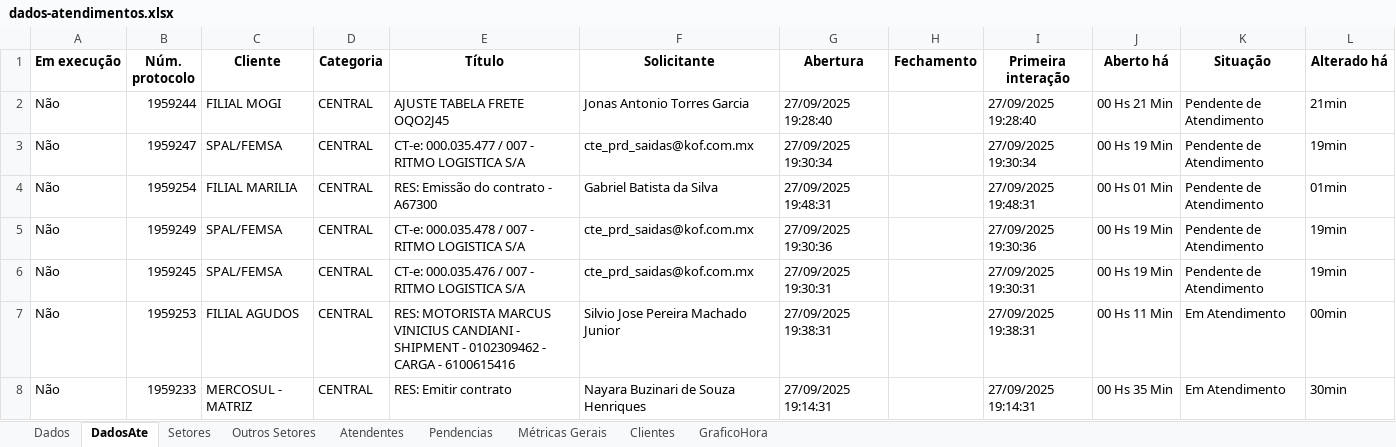
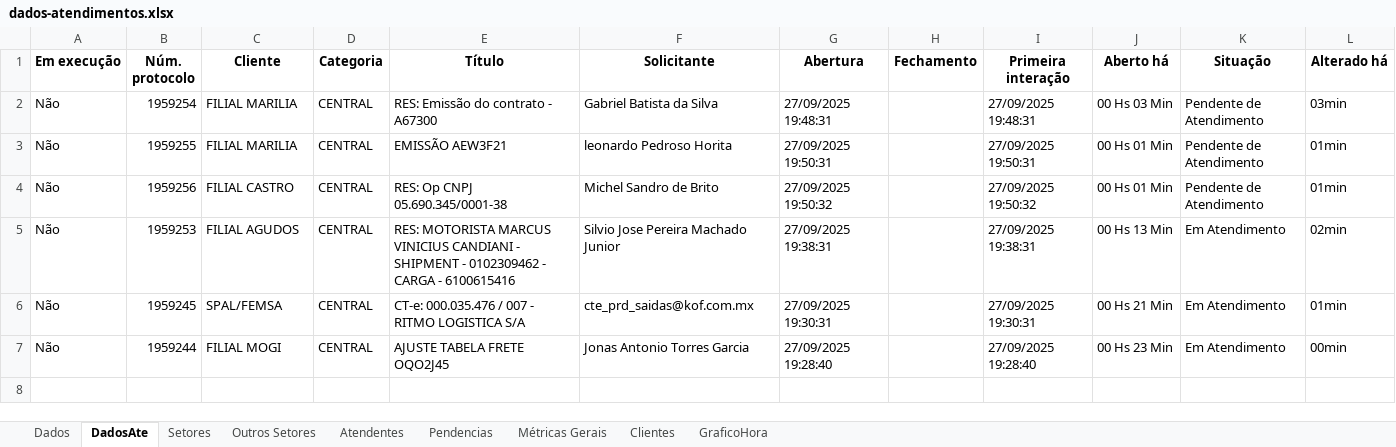
Before and after one commit to GabrielSilvaRit/Excel-painel, an Excel workbook: dados-atendimentos.xlsx, sheet DadosAte, drawn as a sheet; values as stored, in another font and other column widths than the file's, no borders; removed rows and columns are numbered as before the commit, all else as after; the diff names each change by its address in the sheet, - before the commit and + after, or states it on an @@ line.

```diff
--- a/dados-atendimentos.xlsx (sheet DadosAte)
+++ b/dados-atendimentos.xlsx (sheet DadosAte)
-row 2: Não | 1959244 | FILIAL MOGI | CENTRAL | AJUSTE TABELA FRETE OQO2J45 | Jonas Antonio Torres Garcia | 27/09/2025 19:28:40 |  | 27/09/2025 19:28:40 | 00 Hs 21 Min | Pendente de Atendimento | 21min
-row 3: Não | 1959247 | SPAL/FEMSA | CENTRAL | CT-e: 000.035.477 / 007 - RITMO LOGISTICA S/A | cte_prd_saidas@kof.com.mx | 27/09/2025 19:30:34 |  | 27/09/2025 19:30:34 | 00 Hs 19 Min | Pendente de Atendimento | 19min
-J2 (Aberto há): 00 Hs 01 Min
+J2 (Aberto há): 00 Hs 03 Min
-L2 (Alterado há): 01min
+L2 (Alterado há): 03min
+row 3: Não | 1959255 | FILIAL MARILIA | CENTRAL | EMISSÃO AEW3F21 | leonardo Pedroso Horita | 27/09/2025 19:50:31 |  | 27/09/2025 19:50:31 | 00 Hs 01 Min | Pendente de Atendimento | 01min
-B4 (Núm. protocolo): 1959249
+B4 (Núm. protocolo): 1959256
-C4 (Cliente): SPAL/FEMSA
+C4 (Cliente): FILIAL CASTRO
-E4 (Título): CT-e: 000.035.478 / 007 - RITMO LOGISTICA S/A
+E4 (Título): RES: Op CNPJ 05.690.345/0001-38
-F4 (Solicitante): cte_prd_saidas@kof.com.mx
+F4 (Solicitante): Michel Sandro de Brito
-G4 (Abertura): 27/09/2025 19:30:36
+G4 (Abertura): 27/09/2025 19:50:32
-I4 (Primeira interação): 27/09/2025 19:30:36
+I4 (Primeira interação): 27/09/2025 19:50:32
-J4 (Aberto há): 00 Hs 19 Min
+J4 (Aberto há): 00 Hs 01 Min
-L4 (Alterado há): 19min
+L4 (Alterado há): 01min
+row 5: Não | 1959253 | FILIAL AGUDOS | CENTRAL | RES: MOTORISTA MARCUS VINICIUS CANDIANI - SHIPMENT - 0102309462 - CARGA - 6100615416 | Silvio Jose Pereira Machado Junior | 27/09/2025 19:38:31 |  | 27/09/2025 19:38:31 | 00 Hs 13 Min | Em Atendimento | 02min
-J6 (Aberto há): 00 Hs 19 Min
+J6 (Aberto há): 00 Hs 21 Min
-K6 (Situação): Pendente de Atendimento
+K6 (Situação): Em Atendimento
-L6 (Alterado há): 19min
+L6 (Alterado há): 01min
-B7 (Núm. protocolo): 1959253
+B7 (Núm. protocolo): 1959244
-C7 (Cliente): FILIAL AGUDOS
+C7 (Cliente): FILIAL MOGI
-E7 (Título): RES: MOTORISTA MARCUS VINICIUS CANDIANI - SHIPMENT - 0102309462 - CARGA - 6100615416
+E7 (Título): AJUSTE TABELA FRETE OQO2J45
-F7 (Solicitante): Silvio Jose Pereira Machado Junior
+F7 (Solicitante): Jonas Antonio Torres Garcia
-G7 (Abertura): 27/09/2025 19:38:31
+G7 (Abertura): 27/09/2025 19:28:40
-I7 (Primeira interação): 27/09/2025 19:38:31
+I7 (Primeira interação): 27/09/2025 19:28:40
-J7 (Aberto há): 00 Hs 11 Min
+J7 (Aberto há): 00 Hs 23 Min
-row 8: Não | 1959233 | MERCOSUL - MATRIZ | CENTRAL | RES: Emitir contrato | Nayara Buzinari de Souza Henriques | 27/09/2025 19:14:31 |  | 27/09/2025 19:14:31 | 00 Hs 35 Min | Em Atendimento | 30min
```
Also changed, not shown: sheet Dados, sheet Setores, sheet Métricas Gerais, sheet Atendentes, sheet Clientes, sheet GraficoHora.
